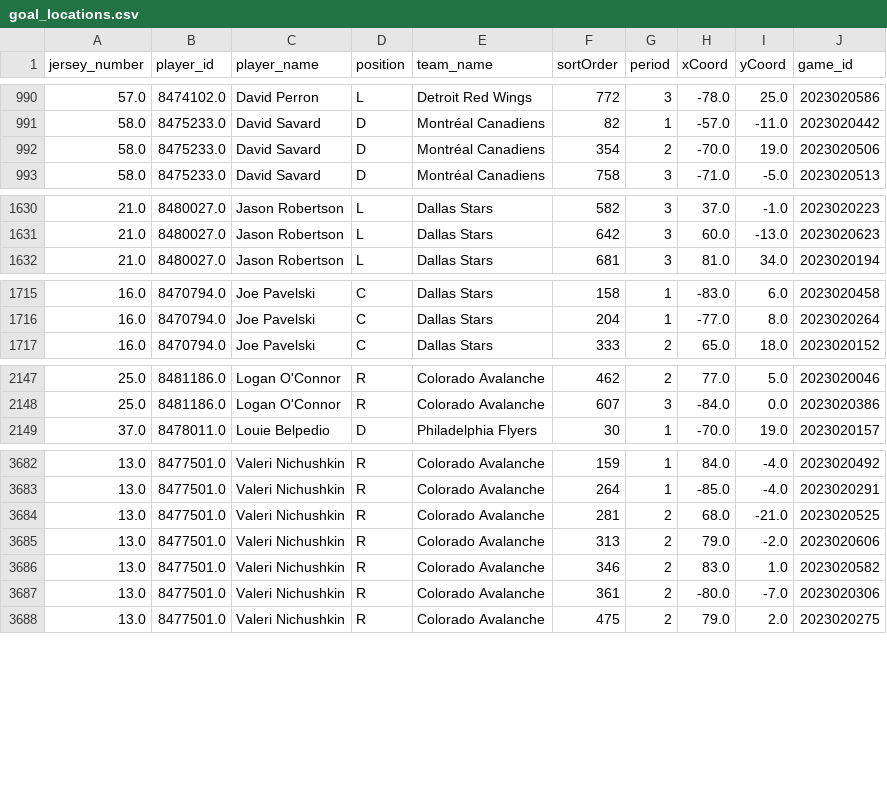
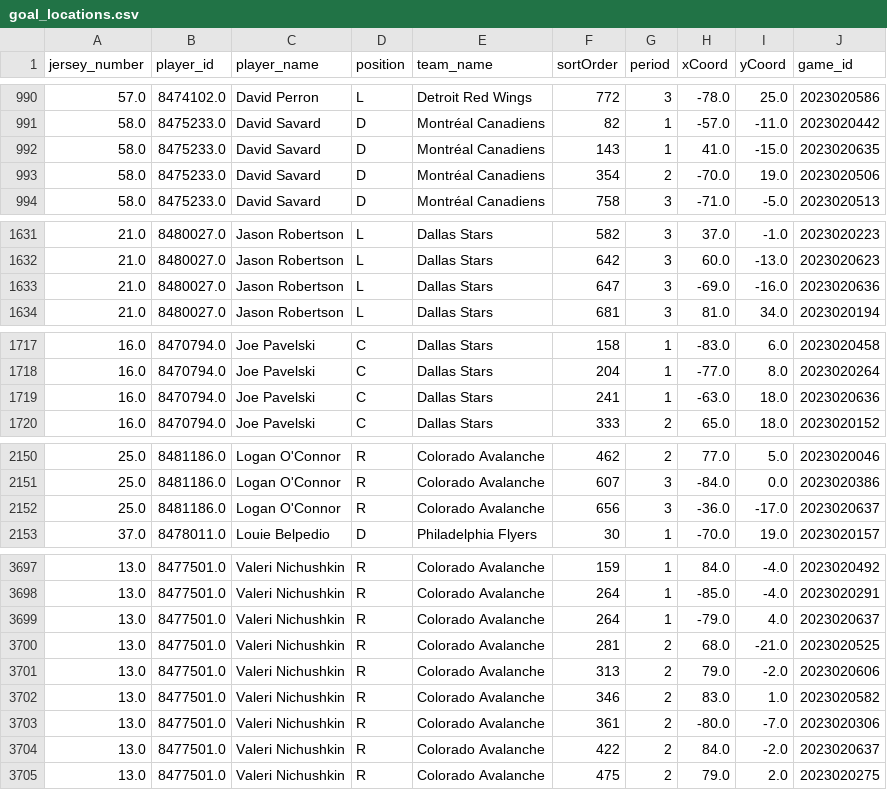
Before and after one commit to kjchrz03/hockey-streamlit, a CSV file: data/goal_locations.csv, drawn as a sheet; only a part is shown, gaps mark what is left out; the diff covers the shown part only.

Commit message:
1-10 data

```diff
--- a/data/goal_locations.csv
+++ b/data/goal_locations.csv
@@ -991,2 +991,3 @@ jersey_number,player_id,player_name,position,team_name,sortOrder,period,xCoord,y
 58.0,8475233.0,David Savard,D,Montréal Canadiens,82,1,-57.0,-11.0,2023020442
+58.0,8475233.0,David Savard,D,Montréal Canadiens,143,1,41.0,-15.0,2023020635
 58.0,8475233.0,David Savard,D,Montréal Canadiens,354,2,-70.0,19.0,2023020506
@@ -1631,2 +1632,3 @@ jersey_number,player_id,player_name,position,team_name,sortOrder,period,xCoord,y
 21.0,8480027.0,Jason Robertson,L,Dallas Stars,642,3,60.0,-13.0,2023020623
+21.0,8480027.0,Jason Robertson,L,Dallas Stars,647,3,-69.0,-16.0,2023020636
 21.0,8480027.0,Jason Robertson,L,Dallas Stars,681,3,81.0,34.0,2023020194
@@ -1716,2 +1718,3 @@ jersey_number,player_id,player_name,position,team_name,sortOrder,period,xCoord,y
 16.0,8470794.0,Joe Pavelski,C,Dallas Stars,204,1,-77.0,8.0,2023020264
+16.0,8470794.0,Joe Pavelski,C,Dallas Stars,241,1,-63.0,18.0,2023020636
 16.0,8470794.0,Joe Pavelski,C,Dallas Stars,333,2,65.0,18.0,2023020152
@@ -2148,2 +2151,3 @@ jersey_number,player_id,player_name,position,team_name,sortOrder,period,xCoord,y
 25.0,8481186.0,Logan O'Connor,R,Colorado Avalanche,607,3,-84.0,0.0,2023020386
+25.0,8481186.0,Logan O'Connor,R,Colorado Avalanche,656,3,-36.0,-17.0,2023020637
 37.0,8478011.0,Louie Belpedio,D,Philadelphia Flyers,30,1,-70.0,19.0,2023020157
@@ -3683,2 +3698,3 @@ jersey_number,player_id,player_name,position,team_name,sortOrder,period,xCoord,y
 13.0,8477501.0,Valeri Nichushkin,R,Colorado Avalanche,264,1,-85.0,-4.0,2023020291
+13.0,8477501.0,Valeri Nichushkin,R,Colorado Avalanche,264,1,-79.0,4.0,2023020637
 13.0,8477501.0,Valeri Nichushkin,R,Colorado Avalanche,281,2,68.0,-21.0,2023020525
@@ -3687,2 +3703,3 @@ jersey_number,player_id,player_name,position,team_name,sortOrder,period,xCoord,y
 13.0,8477501.0,Valeri Nichushkin,R,Colorado Avalanche,361,2,-80.0,-7.0,2023020306
+13.0,8477501.0,Valeri Nichushkin,R,Colorado Avalanche,422,2,84.0,-2.0,2023020637
 13.0,8477501.0,Valeri Nichushkin,R,Colorado Avalanche,475,2,79.0,2.0,2023020275
```
Also changed, not shown: 11 added rows elsewhere in this file, data/goal_counts.csv, data/ice_map_data.csv.
